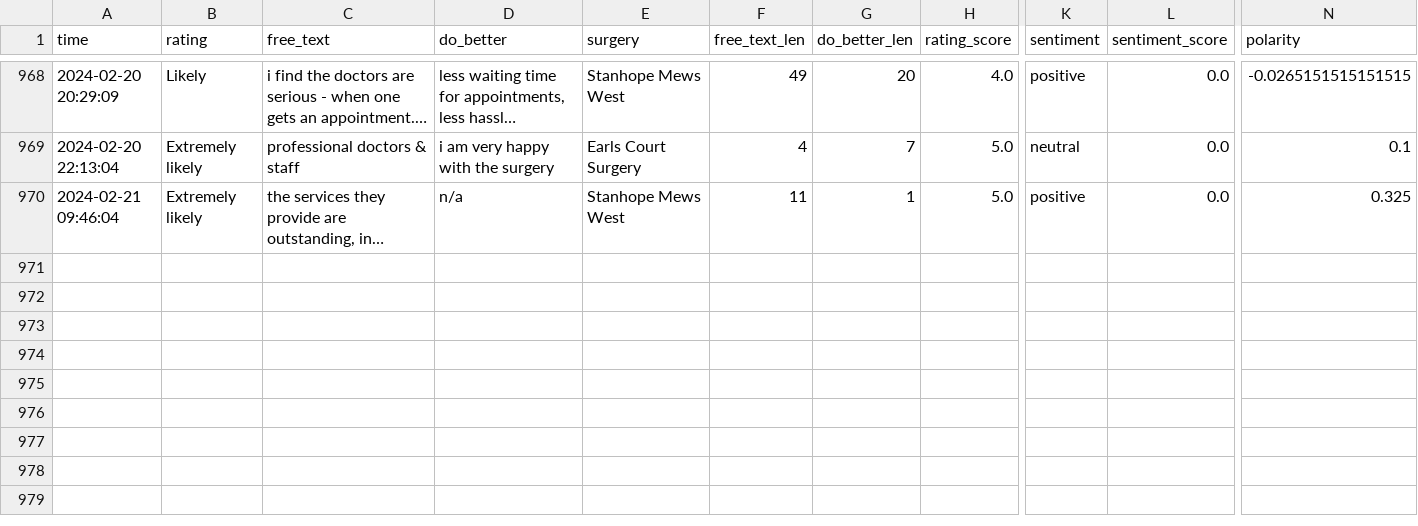
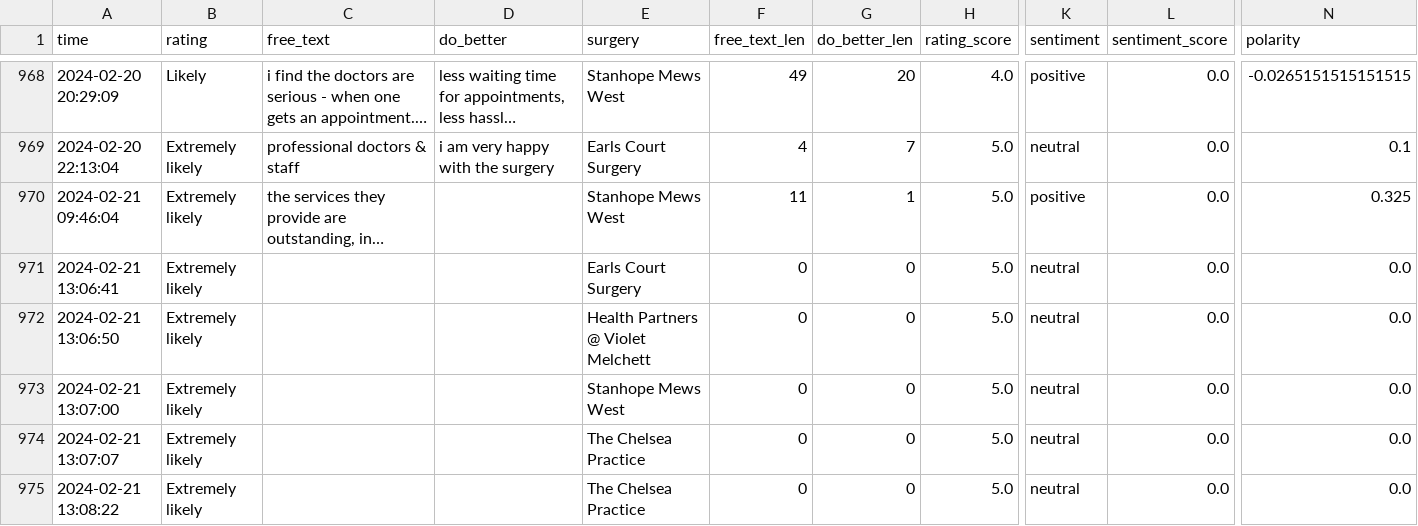
Before and after one commit to janduplessis883/friends-and-family-test-analysis, a CSV file: friendsfamilytest/data/data.csv, drawn as a sheet; only a part is shown, gaps mark what is left out; long unchanged cells end in …; rows hold the shown columns only; the diff names each change by its address in the sheet, - before the commit and + after, or states it on an @@ line.

```diff
--- a/friendsfamilytest/data/data.csv
+++ b/friendsfamilytest/data/data.csv
-D970 (do_better): n/a
+D970 (do_better): (empty)
+row 971: 2024-02-21 13:06:41 | Extremely likely |  |  | Earls Court Surgery | 0 | 0 | 5.0 | neutral | 0.0 | 0.0
+row 972: 2024-02-21 13:06:50 | Extremely likely |  |  | Health Partners @ Violet Melchett | 0 | 0 | 5.0 | neutral | 0.0 | 0.0
+row 973: 2024-02-21 13:07:00 | Extremely likely |  |  | Stanhope Mews West | 0 | 0 | 5.0 | neutral | 0.0 | 0.0
+row 974: 2024-02-21 13:07:07 | Extremely likely |  |  | The Chelsea Practice | 0 | 0 | 5.0 | neutral | 0.0 | 0.0
+row 975: 2024-02-21 13:08:22 | Extremely likely |  |  | The Chelsea Practice | 0 | 0 | 5.0 | neutral | 0.0 | 0.0
```
Also changed, not shown: 2 other files.
